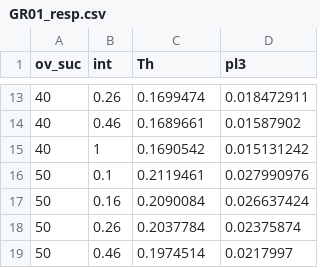
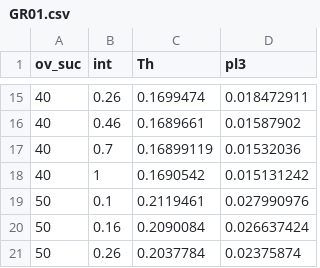
Before and after one commit to rincondf/IPM, a CSV file: GR01.csv (was GR01_resp.csv), drawn as a sheet; only a part is shown, gaps mark what is left out; the shorter side is filled out with more unchanged rows; the diff covers the shown part only.

```diff
--- a/GR01_resp.csv
+++ b/GR01.csv
@@ -14,2 +16,3 @@
 40,0.46,0.1689661,0.01587902
+40,0.7,0.16899119,0.01532036
 40,1,0.1690542,0.015131242
```
Also changed, not shown: 6 added rows elsewhere in this file, 28 other files.
